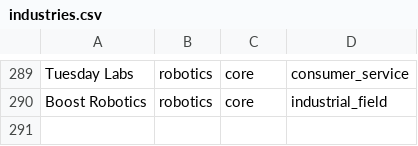
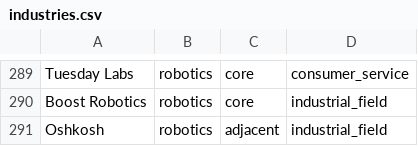
Before and after one commit to Ph1so/phlux2.0, a CSV file: industries.csv, drawn as a sheet; only a part is shown, gaps mark what is left out; the diff names each change by its address in the sheet, - before the commit and + after, or states it on an @@ line.

```diff
--- a/industries.csv
+++ b/industries.csv
+row 291: Oshkosh | robotics | adjacent | industrial_field
```
Also changed, not shown: companies.csv, 4 other files.
